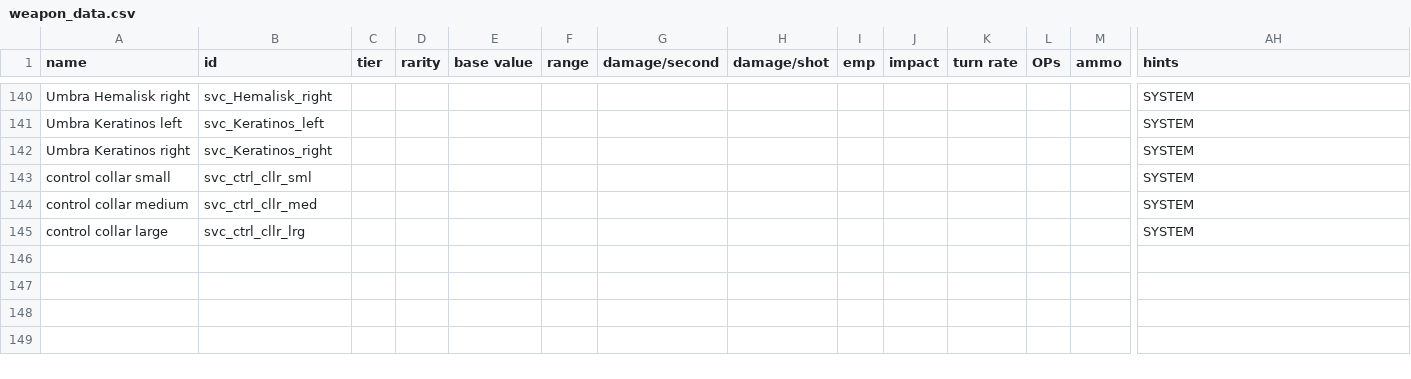
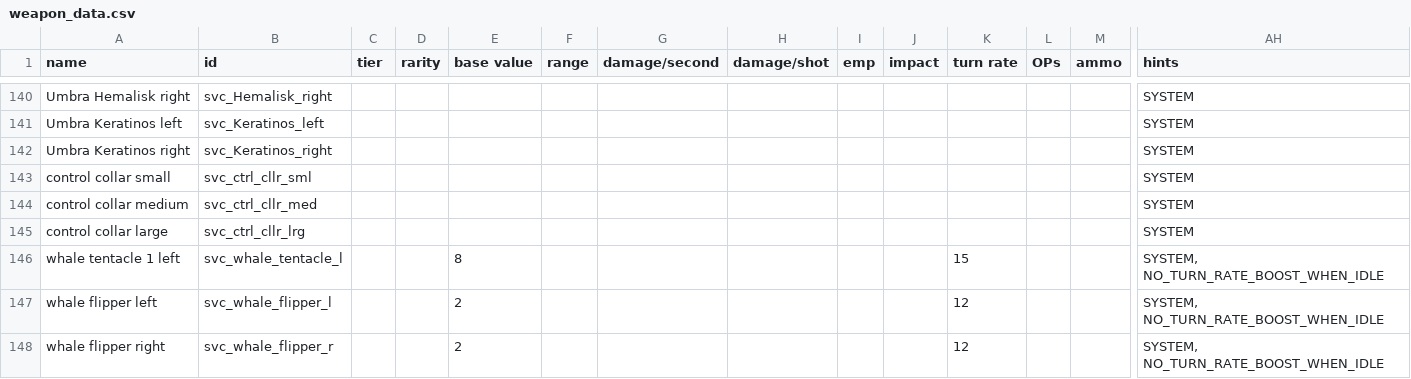
Before and after one commit to DesperatePeter/starsector-symbiotic-void-creatures, a CSV file: data/weapons/weapon_data.csv, drawn as a sheet; only a part is shown, gaps mark what is left out; rows hold the shown columns only; the diff names each change by its address in the sheet, - before the commit and + after, or states it on an @@ line.

```diff
--- a/data/weapons/weapon_data.csv
+++ b/data/weapons/weapon_data.csv
+row 146: whale tentacle 1 left | svc_whale_tentacle_l |  |  | 8 |  |  |  |  |  | 15 |  |  | SYSTEM, NO_TURN_RATE_BOOST_WHEN_IDLE
+row 147: whale flipper left | svc_whale_flipper_l |  |  | 2 |  |  |  |  |  | 12 |  |  | SYSTEM, NO_TURN_RATE_BOOST_WHEN_IDLE
+row 148: whale flipper right | svc_whale_flipper_r |  |  | 2 |  |  |  |  |  | 12 |  |  | SYSTEM, NO_TURN_RATE_BOOST_WHEN_IDLE
```
Also changed, not shown: data/hulls/ship_data.csv, 17 other files.
